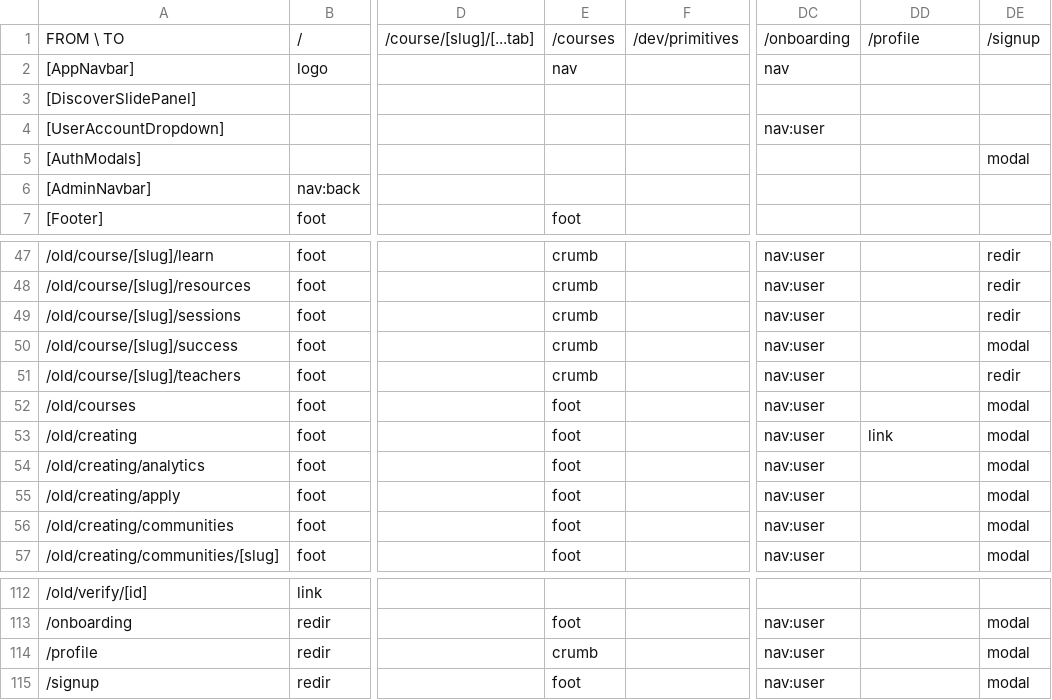
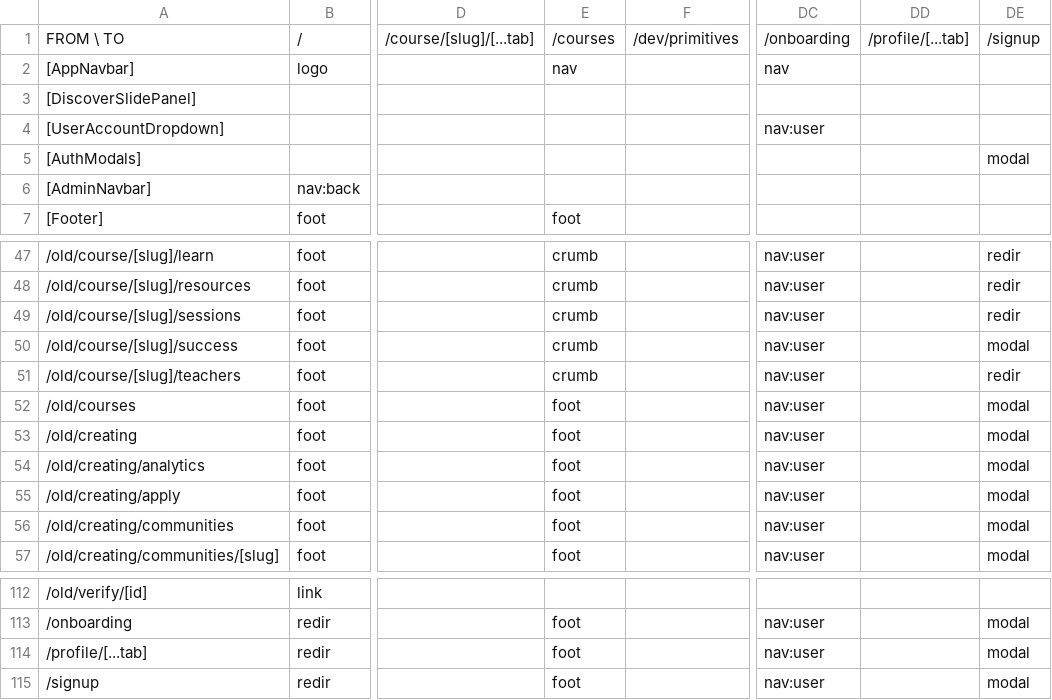
Before and after one commit to PeerloopLLC/peerloop-docs, a TSV file: docs/as-designed/ROUTE-ADJACENCY-MATRIX.tsv, drawn as a sheet; only a part is shown, gaps mark what is left out; the diff names each change by its address in the sheet, - before the commit and + after, or states it on an @@ line.

```diff
--- a/docs/as-designed/ROUTE-ADJACENCY-MATRIX.tsv
+++ b/docs/as-designed/ROUTE-ADJACENCY-MATRIX.tsv
-DD1: /profile
+DD1: /profile/[...tab]
-DD53: link
+DD53: (empty)
-A114: /profile
+A114: /profile/[...tab]
-E114: crumb
+E114: foot
```
Also changed, not shown: docs/as-designed/ROUTE-GRID-MAP.tsv, docs/as-designed/ROUTE-GRID-REFERENCE.tsv, 21 other files.
